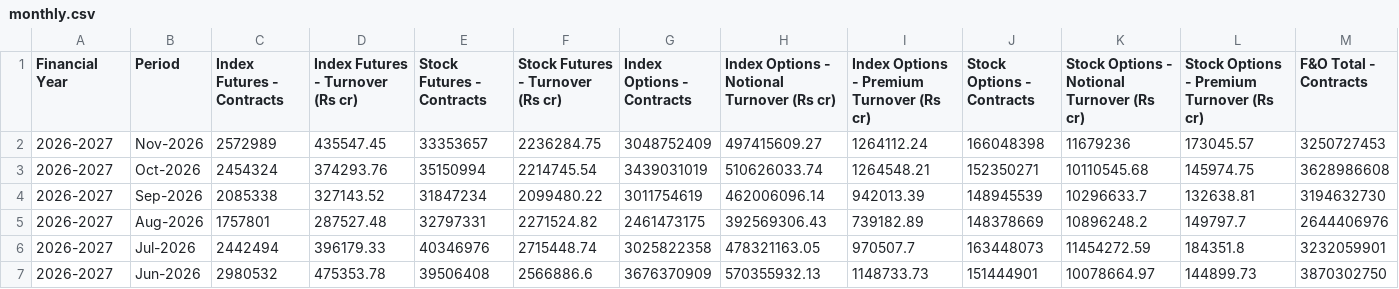
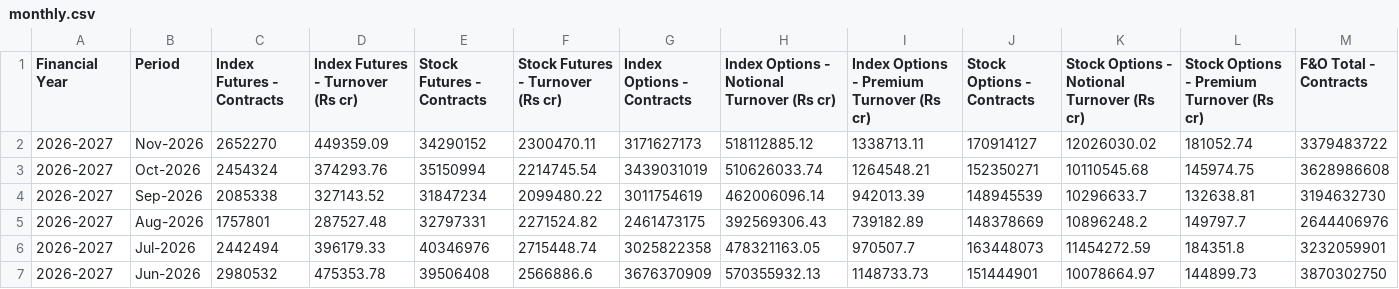
Before and after one commit to Vaibhav130195/NSE-F-O-Turnover-Data, a CSV file: monthly.csv, drawn as a sheet; only a part is shown; the diff covers the shown part only; the diff names each change by its address in the sheet, - before the commit and + after, or states it on an @@ line.

Commit message:
Update monthly.csv

```diff
--- a/monthly.csv
+++ b/monthly.csv
-C2 (Index Futures - Contracts): 2572989
+C2 (Index Futures - Contracts): 2652270
-D2 (Index Futures - Turnover (Rs cr)): 435547.45
+D2 (Index Futures - Turnover (Rs cr)): 449359.09
-E2 (Stock Futures - Contracts): 33353657
+E2 (Stock Futures - Contracts): 34290152
-F2 (Stock Futures - Turnover (Rs cr)): 2236284.75
+F2 (Stock Futures - Turnover (Rs cr)): 2300470.11
-G2 (Index Options - Contracts): 3048752409
+G2 (Index Options - Contracts): 3171627173
-H2: 497415609.27
+H2: 518112885.12
-I2: 1264112.24
+I2: 1338713.11
-J2 (Stock Options - Contracts): 166048398
+J2 (Stock Options - Contracts): 170914127
-K2: 11679236
+K2: 12026030.02
-L2: 173045.57
+L2: 181052.74
-M2 (F&O Total - Contracts): 3250727453
+M2 (F&O Total - Contracts): 3379483722
```
Also changed, not shown: 3 edited cells elsewhere in this file.
